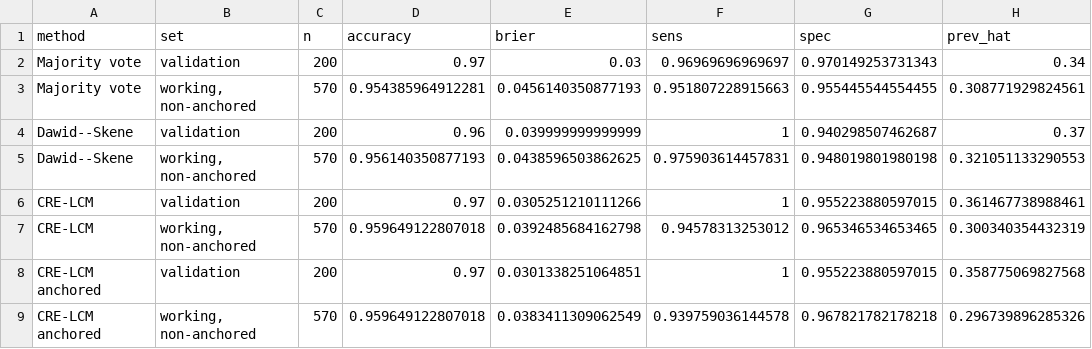
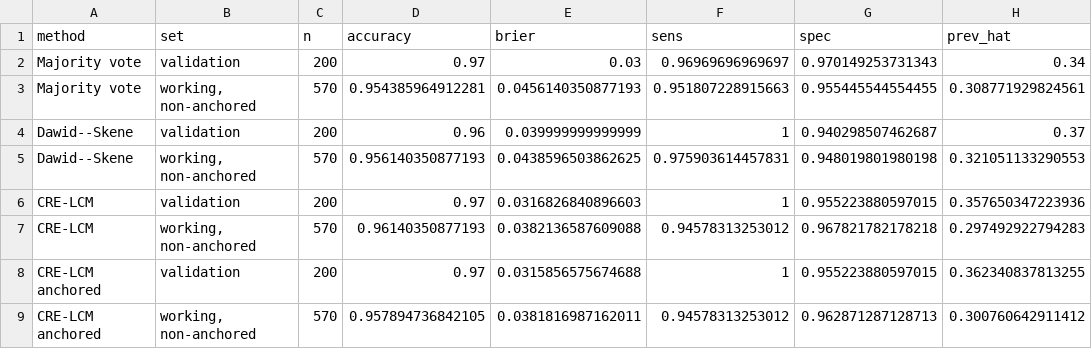
Before and after one commit to tolgamedeni/cre-lcm-adac, a CSV file: results/application/evaluation.csv, drawn as a sheet; only a part is shown; the diff names each change by its address in the sheet, - before the commit and + after, or states it on an @@ line.

```diff
--- a/results/application/evaluation.csv
+++ b/results/application/evaluation.csv
-E6 (brier): 0.0305251210111266
+E6 (brier): 0.0316826840896603
-H6 (prev_hat): 0.361467738988461
+H6 (prev_hat): 0.357650347223936
-D7 (accuracy): 0.959649122807018
+D7 (accuracy): 0.96140350877193
-E7 (brier): 0.0392485684162798
+E7 (brier): 0.0382136587609088
-G7 (spec): 0.965346534653465
+G7 (spec): 0.967821782178218
-H7 (prev_hat): 0.300340354432319
+H7 (prev_hat): 0.297492922794283
-E8 (brier): 0.0301338251064851
+E8 (brier): 0.0315856575674688
-H8 (prev_hat): 0.358775069827568
+H8 (prev_hat): 0.362340837813255
-D9 (accuracy): 0.959649122807018
+D9 (accuracy): 0.957894736842105
-E9 (brier): 0.0383411309062549
+E9 (brier): 0.0381816987162011
-F9 (sens): 0.939759036144578
+F9 (sens): 0.94578313253012
-G9 (spec): 0.967821782178218
+G9 (spec): 0.962871287128713
-H9 (prev_hat): 0.296739896285326
+H9 (prev_hat): 0.300760642911412
```
Also changed, not shown: results/application/per_configuration_accuracy.csv, results/application/ppc_statistics.csv, 16 other files.
